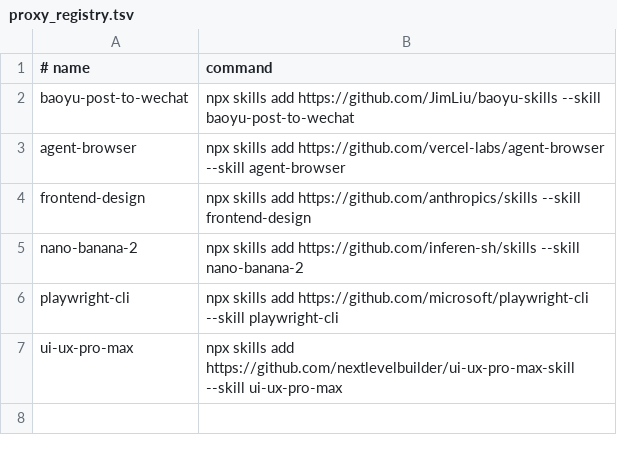
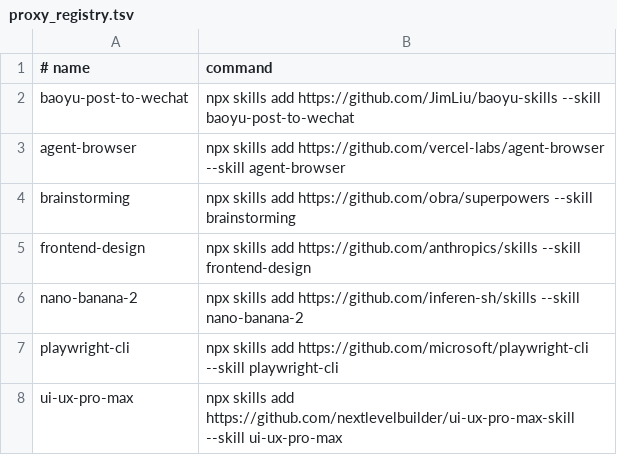
Before and after one commit to zhangga/aihub, a TSV file: skills/proxy_registry.tsv, drawn as a sheet.

Commit message:
Update brainstorming skill registries

```diff
--- a/skills/proxy_registry.tsv
+++ b/skills/proxy_registry.tsv
@@ -3,2 +3,3 @@ baoyu-post-to-wechat	npx skills add https://github.com/JimLiu/baoyu-skills --ski
 agent-browser	npx skills add https://github.com/vercel-labs/agent-browser --skill agent-browser
+brainstorming	npx skills add https://github.com/obra/superpowers --skill brainstorming
 frontend-design	npx skills add https://github.com/anthropics/skills --skill frontend-design
```
Also changed, not shown: skills/registry.tsv, 2 other files.
